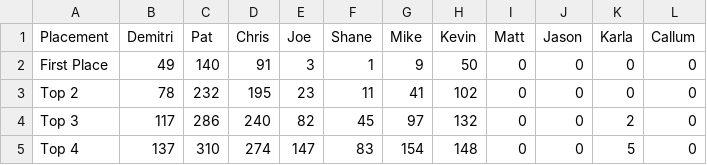
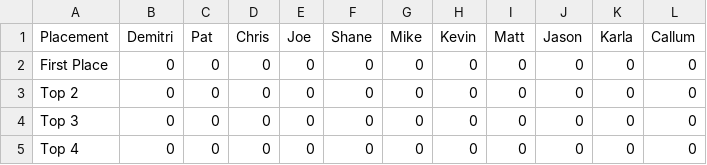
Before and after one commit to PatrickMarinich/Kartnite_Stats, a CSV file: versus_races/stats_csv/seasonal_stats/Seasonal Kartnite Stats - Placement Stats.csv, drawn as a sheet; only a part is shown; the diff names each change by its address in the sheet, - before the commit and + after, or states it on an @@ line.

```diff
--- a/versus_races/stats_csv/seasonal_stats/Seasonal Kartnite Stats - Placement Stats.csv
+++ b/versus_races/stats_csv/seasonal_stats/Seasonal Kartnite Stats - Placement Stats.csv
-B2 (Demitri): 49
+B2 (Demitri): 0
-C2 (Pat): 140
+C2 (Pat): 0
-D2 (Chris): 91
+D2 (Chris): 0
-E2 (Joe): 3
+E2 (Joe): 0
-F2 (Shane): 1
+F2 (Shane): 0
-G2 (Mike): 9
+G2 (Mike): 0
-H2 (Kevin): 50
+H2 (Kevin): 0
-B3 (Demitri): 78
+B3 (Demitri): 0
-C3 (Pat): 232
+C3 (Pat): 0
-D3 (Chris): 195
+D3 (Chris): 0
-E3 (Joe): 23
+E3 (Joe): 0
-F3 (Shane): 11
+F3 (Shane): 0
-G3 (Mike): 41
+G3 (Mike): 0
-H3 (Kevin): 102
+H3 (Kevin): 0
-B4 (Demitri): 117
+B4 (Demitri): 0
-C4 (Pat): 286
+C4 (Pat): 0
-D4 (Chris): 240
+D4 (Chris): 0
-E4 (Joe): 82
+E4 (Joe): 0
-F4 (Shane): 45
+F4 (Shane): 0
-G4 (Mike): 97
+G4 (Mike): 0
-H4 (Kevin): 132
+H4 (Kevin): 0
-K4 (Karla): 2
+K4 (Karla): 0
-B5 (Demitri): 137
+B5 (Demitri): 0
-C5 (Pat): 310
+C5 (Pat): 0
-D5 (Chris): 274
+D5 (Chris): 0
-E5 (Joe): 147
+E5 (Joe): 0
-F5 (Shane): 83
+F5 (Shane): 0
-G5 (Mike): 154
+G5 (Mike): 0
-H5 (Kevin): 148
+H5 (Kevin): 0
-K5 (Karla): 5
+K5 (Karla): 0
```
Also changed, not shown: versus_races/stats_csv/all_time/All-Time Kartnite Stats - All-Time Seeding.csv, versus_races/stats_csv/all_time/All-Time Kartnite Stats - Placement Stats.csv, 13 other files.
